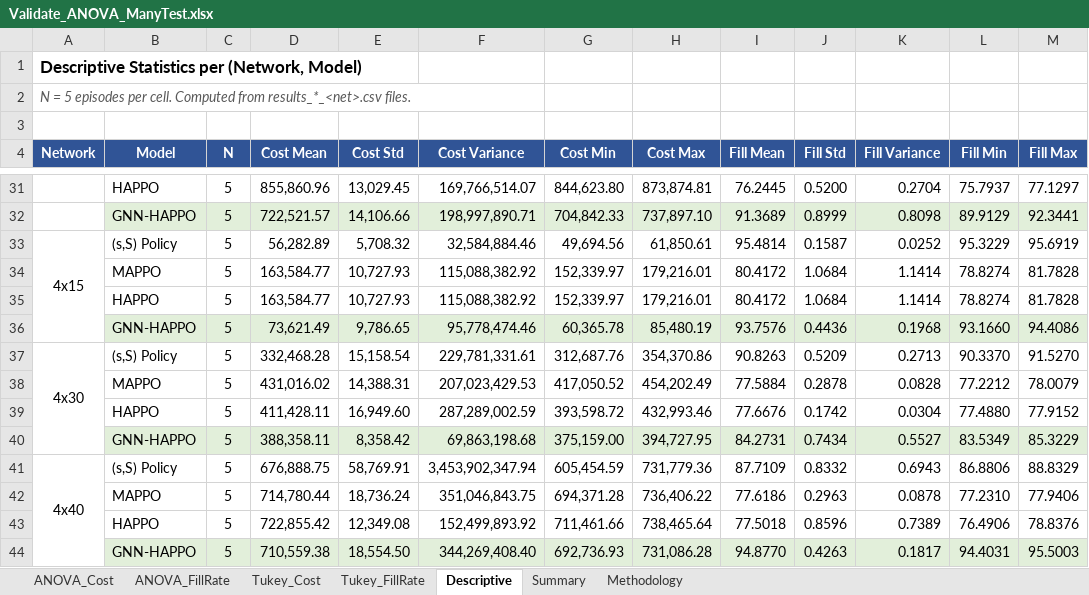
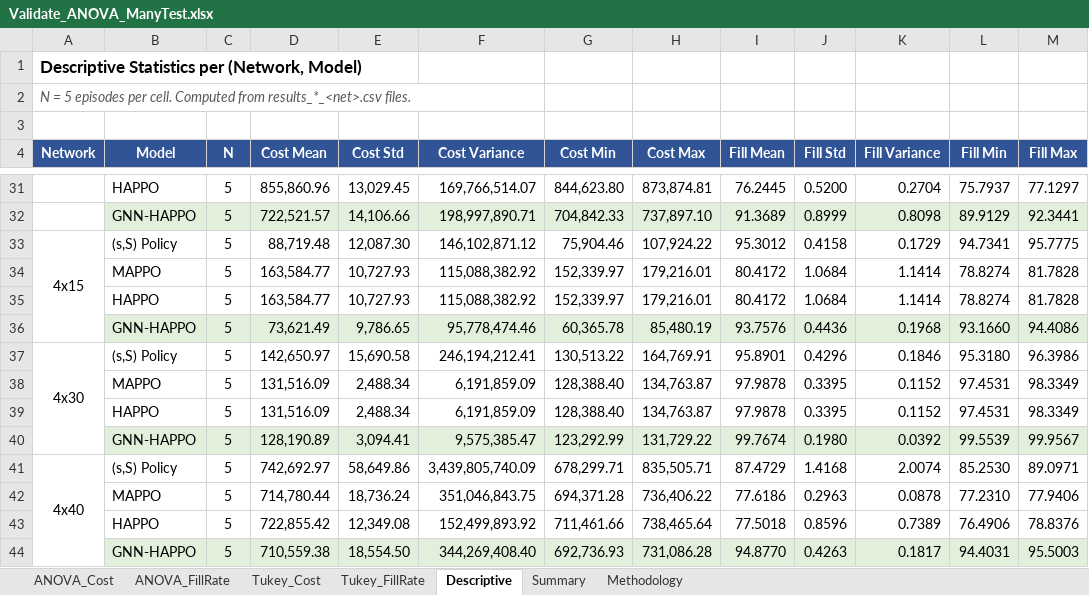
Before and after one commit to vuducthuanvdt2310/Thesis-MADRL, an Excel workbook: Validate_ANOVA_ManyTest.xlsx, sheet Descriptive, drawn as a sheet; only a part is shown, gaps mark what is left out; values as stored, in another font and other column widths than the file's, no borders; removed rows and columns are numbered as before the commit, all else as after; the diff covers the shown part only; the diff names each change by its address in the sheet, - before the commit and + after, or states it on an @@ line.

```diff
--- a/Validate_ANOVA_ManyTest.xlsx (sheet Descriptive)
+++ b/Validate_ANOVA_ManyTest.xlsx (sheet Descriptive)
-row 33: 4x15 | (s,S) Policy | 5 | 56,282.89 | 5,708.32 | 32,584,884.46 | 49,694.56 | 61,850.61 | 95.4814 | 0.1587 | 0.0252 | 95.3229 | 95.6919
+row 33: 4x15 | (s,S) Policy | 5 | 88,719.48 | 12,087.30 | 146,102,871.12 | 75,904.46 | 107,924.22 | 95.3012 | 0.4158 | 0.1729 | 94.7341 | 95.7775
-row 37: 4x30 | (s,S) Policy | 5 | 332,468.28 | 15,158.54 | 229,781,331.61 | 312,687.76 | 354,370.86 | 90.8263 | 0.5209 | 0.2713 | 90.3370 | 91.5270
-row 38:  | MAPPO | 5 | 431,016.02 | 14,388.31 | 207,023,429.53 | 417,050.52 | 454,202.49 | 77.5884 | 0.2878 | 0.0828 | 77.2212 | 78.0079
-row 39:  | HAPPO | 5 | 411,428.11 | 16,949.60 | 287,289,002.59 | 393,598.72 | 432,993.46 | 77.6676 | 0.1742 | 0.0304 | 77.4880 | 77.9152
-row 40:  | GNN-HAPPO | 5 | 388,358.11 | 8,358.42 | 69,863,198.68 | 375,159.00 | 394,727.95 | 84.2731 | 0.7434 | 0.5527 | 83.5349 | 85.3229
-row 41: 4x40 | (s,S) Policy | 5 | 676,888.75 | 58,769.91 | 3,453,902,347.94 | 605,454.59 | 731,779.36 | 87.7109 | 0.8332 | 0.6943 | 86.8806 | 88.8329
+row 37: 4x30 | (s,S) Policy | 5 | 142,650.97 | 15,690.58 | 246,194,212.41 | 130,513.22 | 164,769.91 | 95.8901 | 0.4296 | 0.1846 | 95.3180 | 96.3986
+row 38:  | MAPPO | 5 | 131,516.09 | 2,488.34 | 6,191,859.09 | 128,388.40 | 134,763.87 | 97.9878 | 0.3395 | 0.1152 | 97.4531 | 98.3349
+row 39:  | HAPPO | 5 | 131,516.09 | 2,488.34 | 6,191,859.09 | 128,388.40 | 134,763.87 | 97.9878 | 0.3395 | 0.1152 | 97.4531 | 98.3349
+row 40:  | GNN-HAPPO | 5 | 128,190.89 | 3,094.41 | 9,575,385.47 | 123,292.99 | 131,729.22 | 99.7674 | 0.1980 | 0.0392 | 99.5539 | 99.9567
+row 41: 4x40 | (s,S) Policy | 5 | 742,692.97 | 58,649.86 | 3,439,805,740.09 | 678,299.71 | 835,505.71 | 87.4729 | 1.4168 | 2.0074 | 85.2530 | 89.0971
```
Also changed, not shown: 14 added rows and 14 removed rows elsewhere in this sheet, sheet Tukey_FillRate, sheet Tukey_Cost, sheet ANOVA_Cost, sheet Summary, sheet ANOVA_FillRate, Validate_Paired_TTest.xlsx, evaluation_results/basestock_2x15/step_trajectory_ep1.xlsx, 12 other files.
